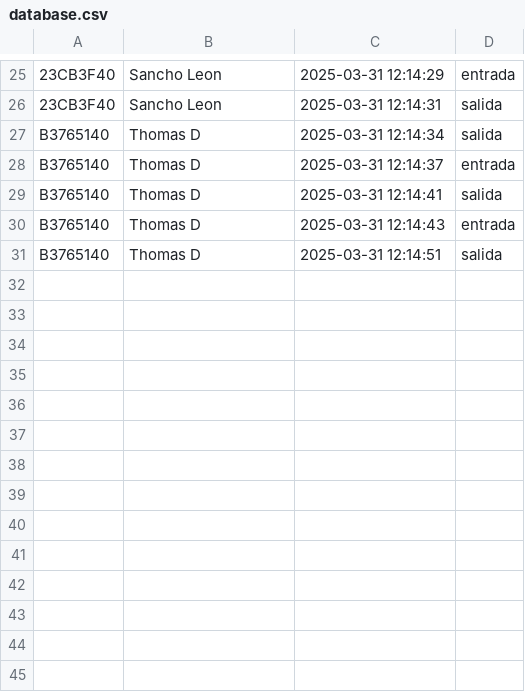
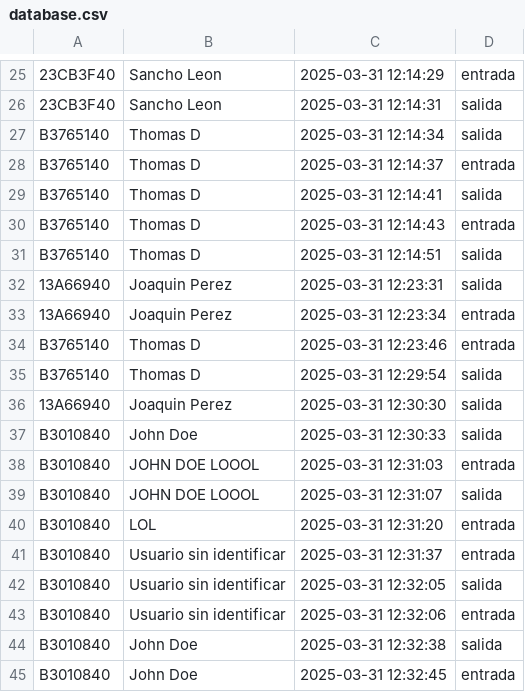
Before and after one commit to LesVinyesDAM/AsistenciaForm, a CSV file: Asistencia/database.csv, drawn as a sheet; only a part is shown, gaps mark what is left out; the diff names each change by its address in the sheet, - before the commit and + after, or states it on an @@ line.

```diff
--- a/Asistencia/database.csv
+++ b/Asistencia/database.csv
+row 32: 13A66940 | Joaquin Perez | 2025-03-31 12:23:31 | salida
+row 33: 13A66940 | Joaquin Perez | 2025-03-31 12:23:34 | entrada
+row 34: B3765140 | Thomas D | 2025-03-31 12:23:46 | entrada
+row 35: B3765140 | Thomas D | 2025-03-31 12:29:54 | salida
+row 36: 13A66940 | Joaquin Perez | 2025-03-31 12:30:30 | salida
+row 37: B3010840 | John Doe | 2025-03-31 12:30:33 | salida
+row 38: B3010840 | JOHN DOE LOOOL | 2025-03-31 12:31:03 | entrada
+row 39: B3010840 | JOHN DOE LOOOL | 2025-03-31 12:31:07 | salida
+row 40: B3010840 | LOL | 2025-03-31 12:31:20 | entrada
+row 41: B3010840 | Usuario sin identificar | 2025-03-31 12:31:37 | entrada
+row 42: B3010840 | Usuario sin identificar | 2025-03-31 12:32:05 | salida
+row 43: B3010840 | Usuario sin identificar | 2025-03-31 12:32:06 | entrada
+row 44: B3010840 | John Doe | 2025-03-31 12:32:38 | salida
+row 45: B3010840 | John Doe | 2025-03-31 12:32:45 | entrada
```
Also changed, not shown: 11 other files.
